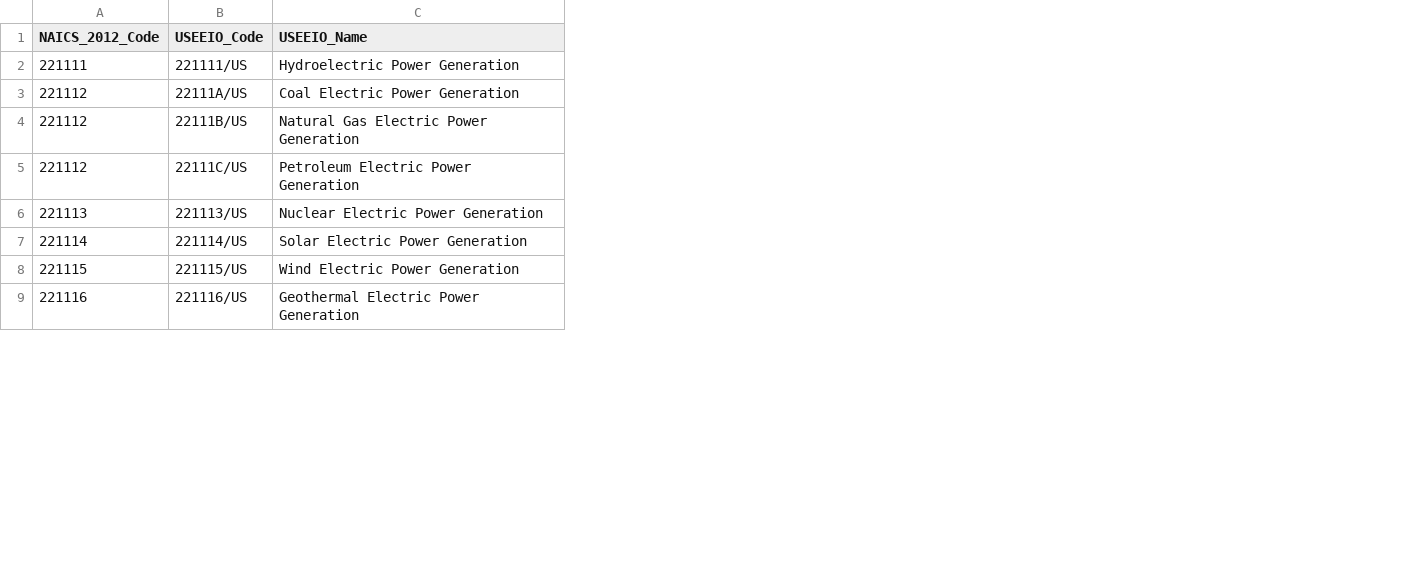
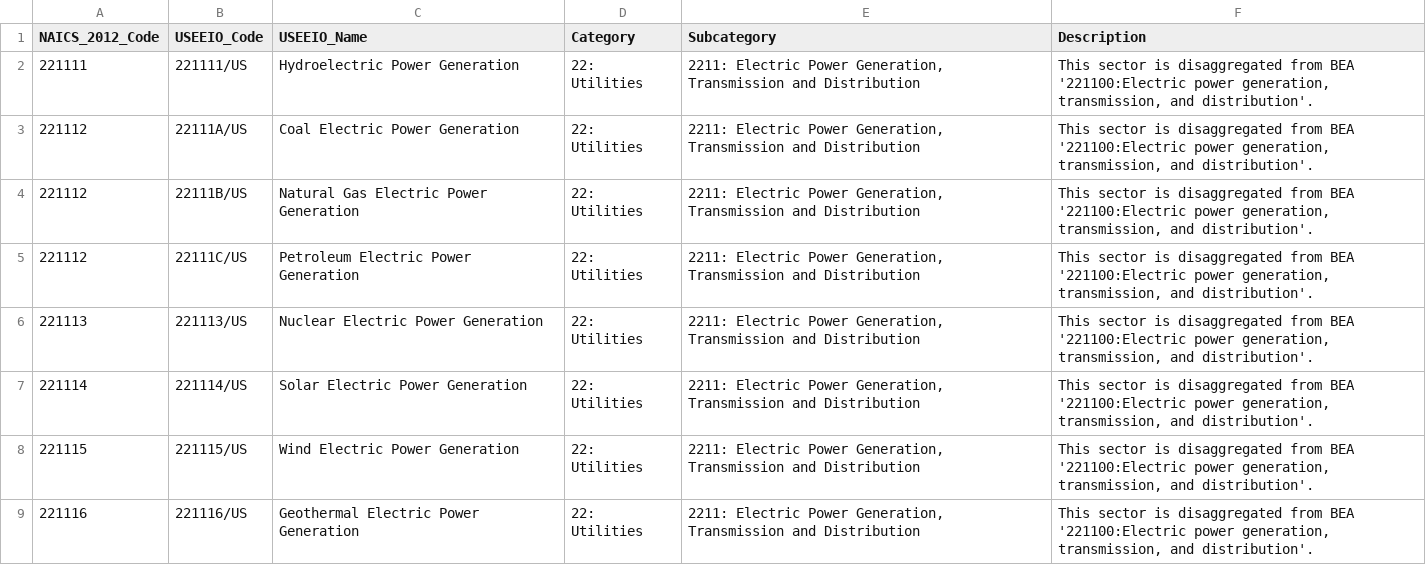
Before and after one commit to USEPA/useeior, a CSV file: inst/extdata/disaggspecs/ElectricityDisaggregation_Sectors.csv, drawn as a sheet; only a part is shown; the diff names each change by its address in the sheet, - before the commit and + after, or states it on an @@ line.

Commit message:
add category, subcategory and temporary description fields for elec disagg

```diff
--- a/inst/extdata/disaggspecs/ElectricityDisaggregation_Sectors.csv
+++ b/inst/extdata/disaggspecs/ElectricityDisaggregation_Sectors.csv
+column D (Category), rows 2-9: all 22: Utilities
+column E (Subcategory), rows 2-9: all 2211: Electric Power Generation, Transmission and Distribution
+column F (Description), rows 2-9: all This sector is disaggregated from BEA '221100:Electric power generation, transmission, and distribution'.
```
